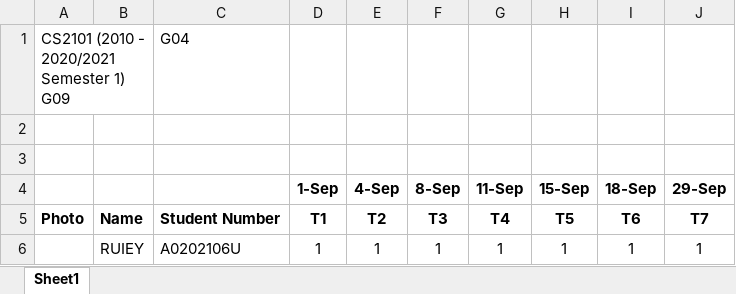
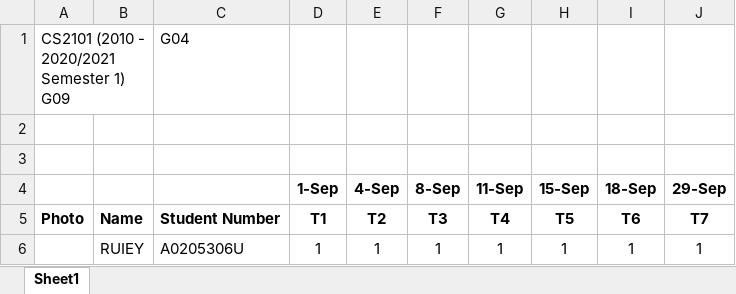
Before and after one commit to xinyee20/tp, an Excel workbook: CS2101_G06.xlsx, sheet Sheet1, drawn as a sheet; values as stored, in another font and other column widths than the file's, no borders; charts and pictures not drawn; the diff names each change by its address in the sheet, - before the commit and + after, or states it on an @@ line.

```diff
--- a/CS2101_G06.xlsx (sheet Sheet1)
+++ b/CS2101_G06.xlsx (sheet Sheet1)
-C6: A0202106U
+C6: A0205306U
```
Also changed, not shown: charts or pictures, CS2101_G04.xlsx, CS2101_G05.xlsx, 4 other files.
